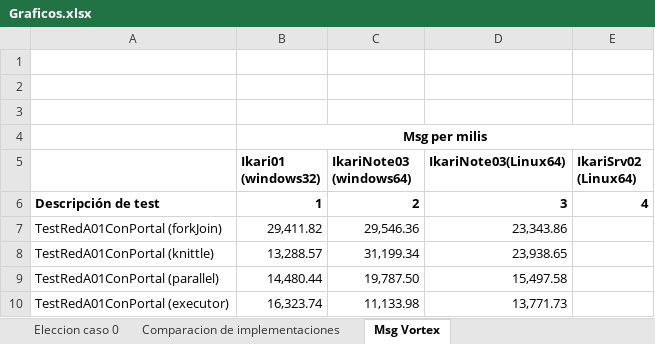
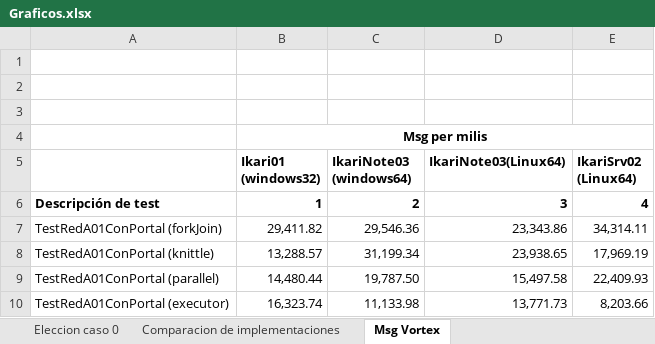
Before and after one commit to kfgodel/vortex, an Excel workbook: task-processor-performance/datos/Graficos.xlsx, sheet Msg Vortex, drawn as a sheet; values as stored, in another font and other column widths than the file's, no borders; charts and pictures not drawn; the diff names each change by its address in the sheet, - before the commit and + after, or states it on an @@ line.

Commit message:
Graficos actualizados

```diff
--- a/task-processor-performance/datos/Graficos.xlsx (sheet Msg Vortex)
+++ b/task-processor-performance/datos/Graficos.xlsx (sheet Msg Vortex)
-E7 (IkariSrv02 (Linux64)): (empty)
+E7 (IkariSrv02 (Linux64)): 34,314.11
-E8 (IkariSrv02 (Linux64)): (empty)
+E8 (IkariSrv02 (Linux64)): 17,969.19
-E9 (IkariSrv02 (Linux64)): (empty)
+E9 (IkariSrv02 (Linux64)): 22,409.93
-E10 (IkariSrv02 (Linux64)): (empty)
+E10 (IkariSrv02 (Linux64)): 8,203.66
```
Also changed, not shown: charts or pictures.
